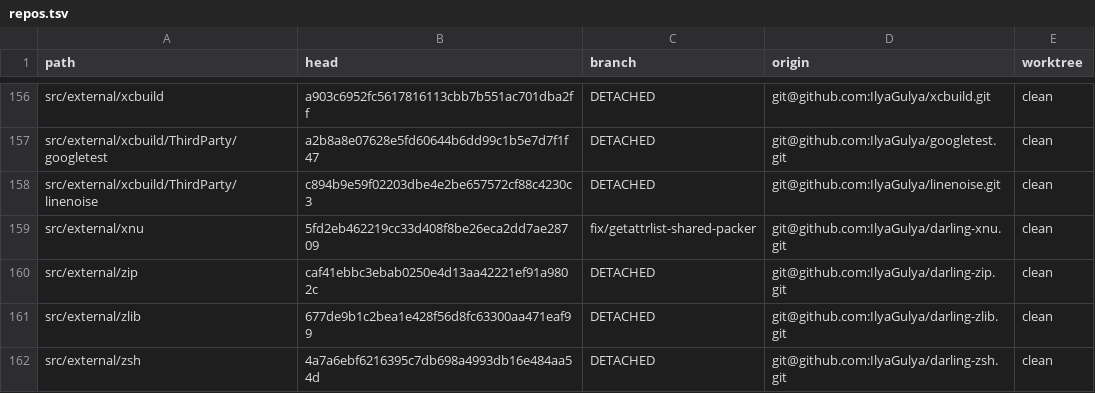
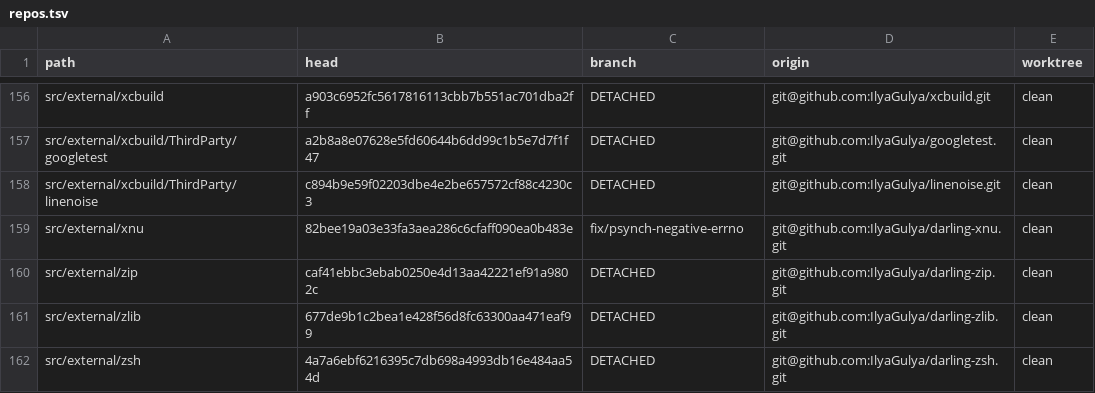
Before and after one commit to IlyaGulya/darling-workspace, a TSV file: state/repos.tsv, drawn as a sheet; only a part is shown, gaps mark what is left out.

Commit message:
xnu: route psynch wait errors through cerror

```diff
--- a/state/repos.tsv
+++ b/state/repos.tsv
@@ -158,3 +158,3 @@ src/external/xcbuild/ThirdParty/googletest	a2b8a8e07628e5fd60644b6dd99c1b5e7d7f1
 src/external/xcbuild/ThirdParty/linenoise	c894b9e59f02203dbe4e2be657572cf88c4230c3	DETACHED	git@github.com:IlyaGulya/linenoise.git	clean
-src/external/xnu	5fd2eb462219cc33d408f8be26eca2dd7ae28709	fix/getattrlist-shared-packer	git@github.com:IlyaGulya/darling-xnu.git	clean
+src/external/xnu	82bee19a03e33fa3aea286c6cfaff090ea0b483e	fix/psynch-negative-errno	git@github.com:IlyaGulya/darling-xnu.git	clean
 src/external/zip	caf41ebbc3ebab0250e4d13aa42221ef91a9802c	DETACHED	git@github.com:IlyaGulya/darling-zip.git	clean
```
Also changed, not shown: 6 other files.
